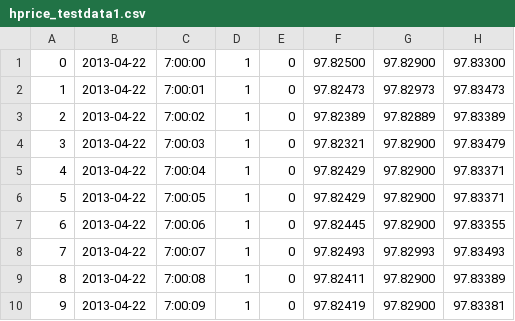
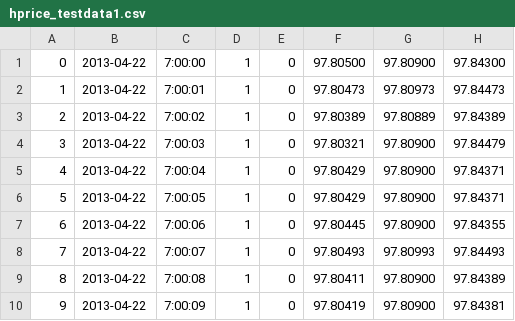
Before and after one commit to watermouth/sandbox_trad, a CSV file: hprice_testdata1.csv, drawn as a sheet.

```diff
--- a/hprice_testdata1.csv
+++ b/hprice_testdata1.csv
@@ -1,10 +1,10 @@
-     0,2013-04-22,7:00:00,1,0,97.82500,97.82900,97.83300
-     1,2013-04-22,7:00:01,1,0,97.82473,97.82973,97.83473
-     2,2013-04-22,7:00:02,1,0,97.82389,97.82889,97.83389
-     3,2013-04-22,7:00:03,1,0,97.82321,97.82900,97.83479
-     4,2013-04-22,7:00:04,1,0,97.82429,97.82900,97.83371
-     5,2013-04-22,7:00:05,1,0,97.82429,97.82900,97.83371
-     6,2013-04-22,7:00:06,1,0,97.82445,97.82900,97.83355
-     7,2013-04-22,7:00:07,1,0,97.82493,97.82993,97.83493
-     8,2013-04-22,7:00:08,1,0,97.82411,97.82900,97.83389
-     9,2013-04-22,7:00:09,1,0,97.82419,97.82900,97.83381
+     0,2013-04-22,7:00:00,1,0,97.80500,97.80900,97.84300
+     1,2013-04-22,7:00:01,1,0,97.80473,97.80973,97.84473
+     2,2013-04-22,7:00:02,1,0,97.80389,97.80889,97.84389
+     3,2013-04-22,7:00:03,1,0,97.80321,97.80900,97.84479
+     4,2013-04-22,7:00:04,1,0,97.80429,97.80900,97.84371
+     5,2013-04-22,7:00:05,1,0,97.80429,97.80900,97.84371
+     6,2013-04-22,7:00:06,1,0,97.80445,97.80900,97.84355
+     7,2013-04-22,7:00:07,1,0,97.80493,97.80993,97.84493
+     8,2013-04-22,7:00:08,1,0,97.80411,97.80900,97.84389
+     9,2013-04-22,7:00:09,1,0,97.80419,97.80900,97.84381
```
Also changed, not shown: 2 other files.
